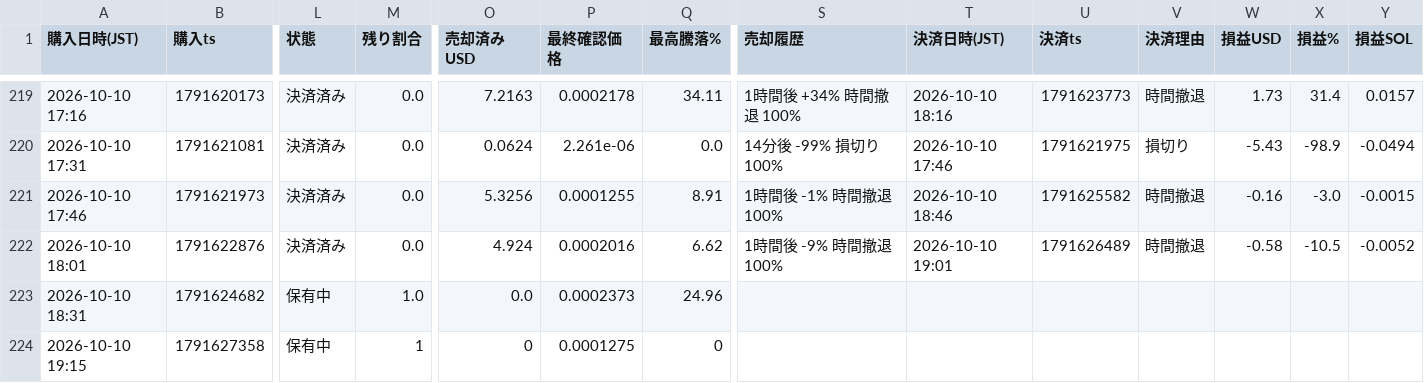
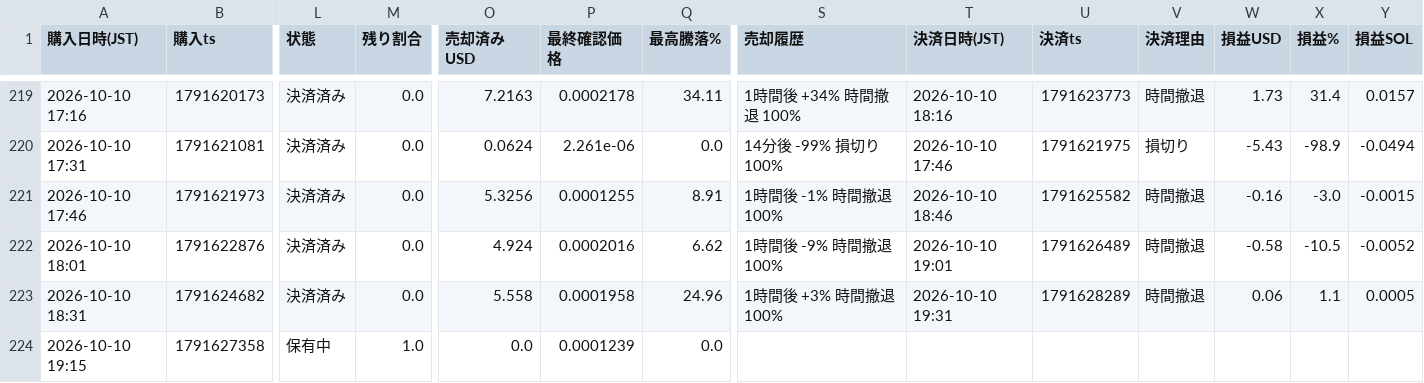
Before and after one commit to kokikkkk44/meme-scanner, a CSV file: data/paper_trades.csv, drawn as a sheet; only a part is shown, gaps mark what is left out; the diff covers the shown part only; the diff names each change by its address in the sheet, - before the commit and + after, or states it on an @@ line.

```diff
--- a/data/paper_trades.csv
+++ b/data/paper_trades.csv
-L223 (状態): 保有中
+L223 (状態): 決済済み
-M223 (残り割合): 1.0
+M223 (残り割合): 0.0
-O223 (売却済みUSD): 0.0
+O223 (売却済みUSD): 5.558
-P223 (最終確認価格): 0.0002373
+P223 (最終確認価格): 0.0001958
-S223 (売却履歴): (empty)
+S223 (売却履歴): 1時間後 +3% 時間撤退 100%
-T223 (決済日時(JST)): (empty)
+T223 (決済日時(JST)): 2026-10-10 19:31
-U223 (決済ts): (empty)
+U223 (決済ts): 1791628289
-V223 (決済理由): (empty)
+V223 (決済理由): 時間撤退
-W223 (損益USD): (empty)
+W223 (損益USD): 0.06
-X223 (損益%): (empty)
+X223 (損益%): 1.1
-Y223 (損益SOL): (empty)
+Y223 (損益SOL): 0.0005
-M224 (残り割合): 1
+M224 (残り割合): 1.0
-O224 (売却済みUSD): 0
+O224 (売却済みUSD): 0.0
-P224 (最終確認価格): 0.0001275
+P224 (最終確認価格): 0.0001239
-Q224 (最高騰落%): 0
+Q224 (最高騰落%): 0.0
```
Also changed, not shown: 1 edited cell elsewhere in this file, data/candidates.csv, 2 other files.
